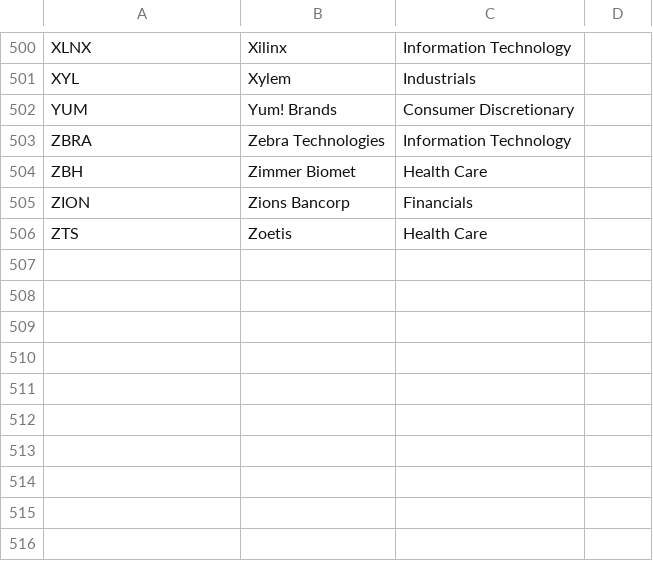
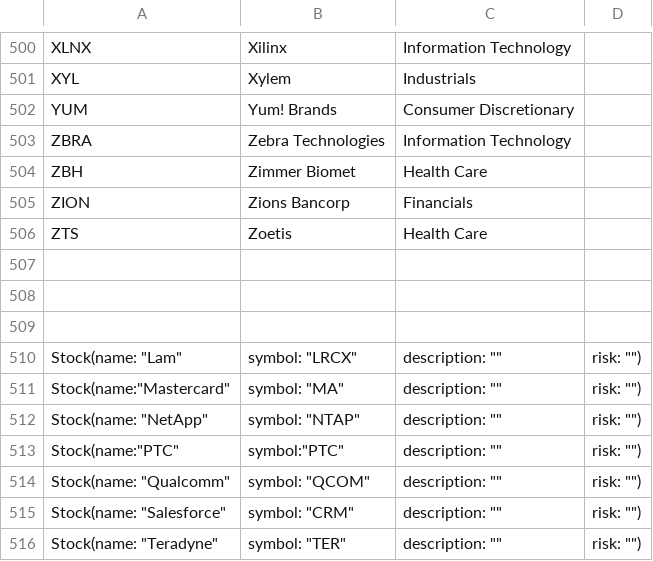
Before and after one commit to armaan-crypto/htg24, a CSV file: api/constituents_csv.csv, drawn as a sheet; only a part is shown, gaps mark what is left out.

```diff
--- a/api/constituents_csv.csv
+++ b/api/constituents_csv.csv
@@ -506 +506,11 @@ ZION,Zions Bancorp,Financials
 ZTS,Zoetis,Health Care
+
+
+
+Stock(name: "Lam", symbol: "LRCX", description: "", risk: ""),
+Stock(name:"Mastercard", symbol:  "MA", description: "", risk:   ""),
+Stock(name: "NetApp", symbol: "NTAP", description: "", risk: ""),
+Stock(name:"PTC", symbol:"PTC", description: "", risk: ""),
+Stock(name: "Qualcomm", symbol: "QCOM", description: "", risk: ""),
+Stock(name: "Salesforce", symbol: "CRM", description: "", risk: ""),
+Stock(name: "Teradyne", symbol: "TER", description: "", risk: "")
```
Also changed, not shown: 10 other files.
